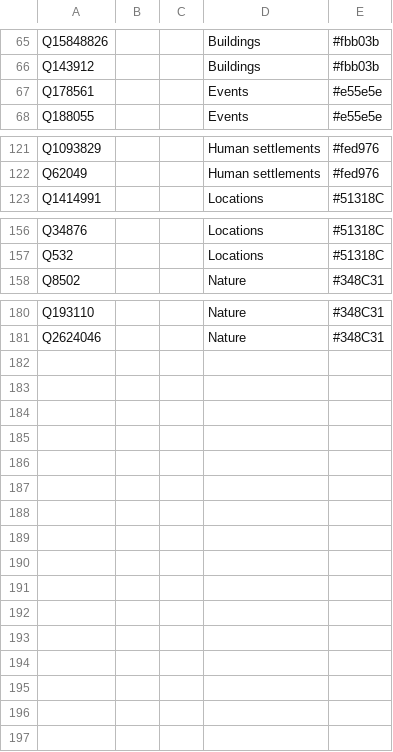
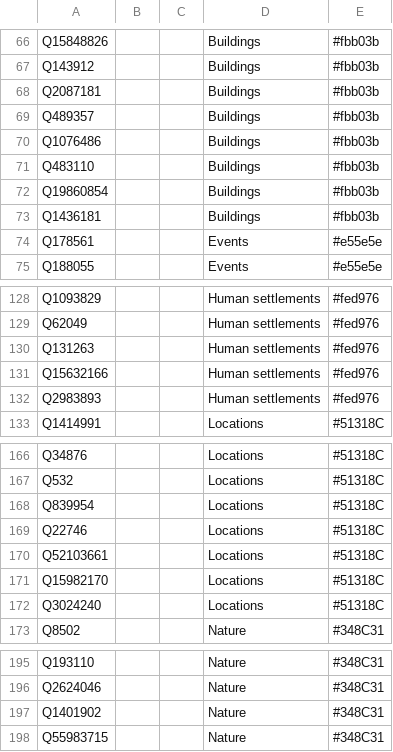
Before and after one commit to Danysan1/osm-wikidata-map-framework, a CSV file: web/wikidata_init.csv, drawn as a sheet; only a part is shown, gaps mark what is left out; the diff covers the shown part only; the diff names each change by its address in the sheet, - before the commit and + after, or states it on an @@ line.

Commit message:
Extended wikidata_init

```diff
--- a/web/wikidata_init.csv
+++ b/web/wikidata_init.csv
+row 68: Q2087181 |  |  | Buildings | #fbb03b
+row 69: Q489357 |  |  | Buildings | #fbb03b
+row 70: Q1076486 |  |  | Buildings | #fbb03b
+row 71: Q483110 |  |  | Buildings | #fbb03b
+row 72: Q19860854 |  |  | Buildings | #fbb03b
+row 73: Q1436181 |  |  | Buildings | #fbb03b
+row 130: Q131263 |  |  | Human settlements | #fed976
+row 131: Q15632166 |  |  | Human settlements | #fed976
+row 132: Q2983893 |  |  | Human settlements | #fed976
+row 168: Q839954 |  |  | Locations | #51318C
+row 169: Q22746 |  |  | Locations | #51318C
+row 170: Q52103661 |  |  | Locations | #51318C
+row 171: Q15982170 |  |  | Locations | #51318C
+row 172: Q3024240 |  |  | Locations | #51318C
+row 197: Q1401902 |  |  | Nature | #348C31
+row 198: Q55983715 |  |  | Nature | #348C31
```
Also changed, not shown: 1 added row elsewhere in this file.
